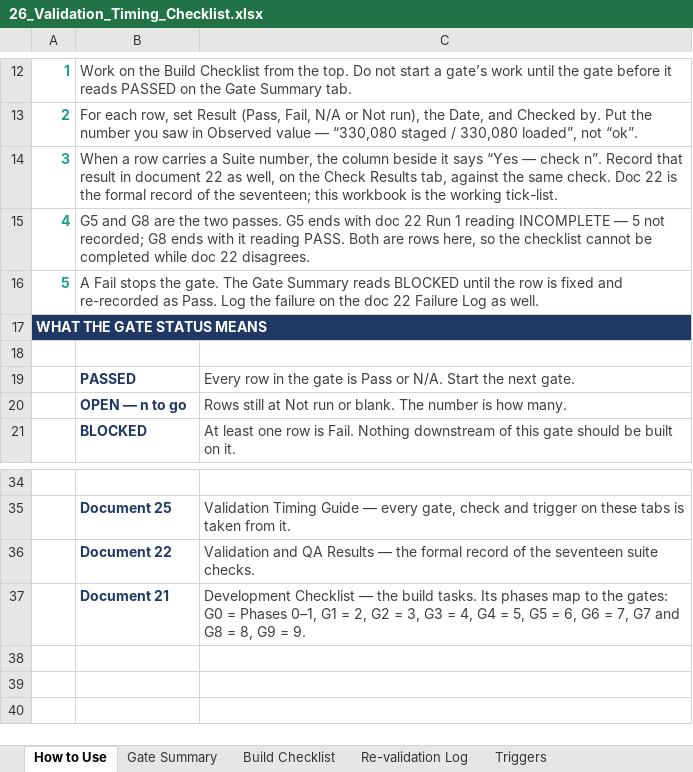
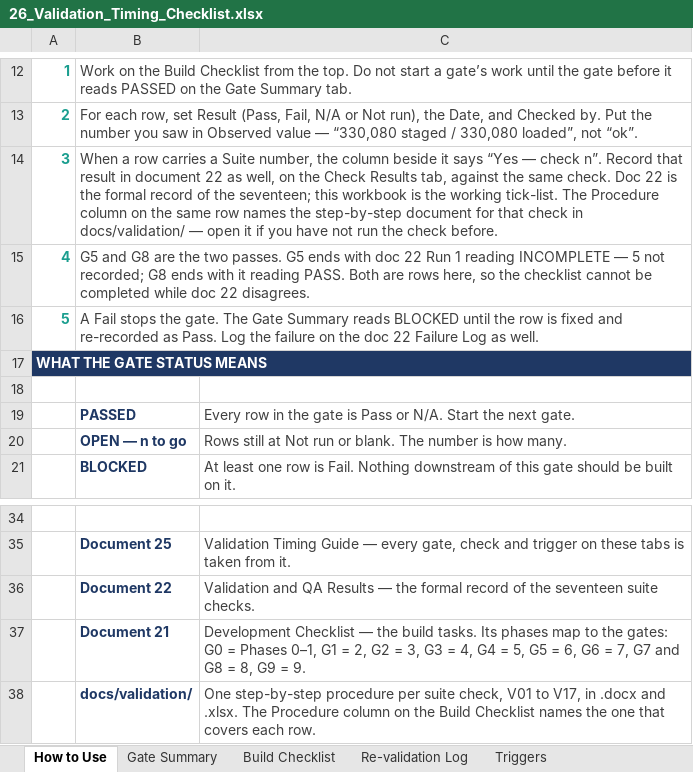
Before and after one commit to EvyLynne/retail-sector-health, an Excel workbook: docs/26_Validation_Timing_Checklist.xlsx, sheet How to Use, drawn as a sheet; only a part is shown, gaps mark what is left out; values as stored, in another font and other column widths than the file's, no borders; the diff names each change by its address in the sheet, - before the commit and + after, or states it on an @@ line.

```diff
--- a/docs/26_Validation_Timing_Checklist.xlsx (sheet How to Use)
+++ b/docs/26_Validation_Timing_Checklist.xlsx (sheet How to Use)
-B14: …working tick-list.
+B14: …working tick-list. The Procedure column on the same row names the step-by-step document for that check in docs/validation/ — open it if you have not run the check before.
+row 38:  | docs/validation/ | One step-by-step procedure per suite check, V01 to V17, in .docx and .xlsx. The Procedure column on the Build Checklist names the one that covers each row.
```
Also changed, not shown: sheet Build Checklist, docs/22_Validation_Results.xlsx, 39 other files.
